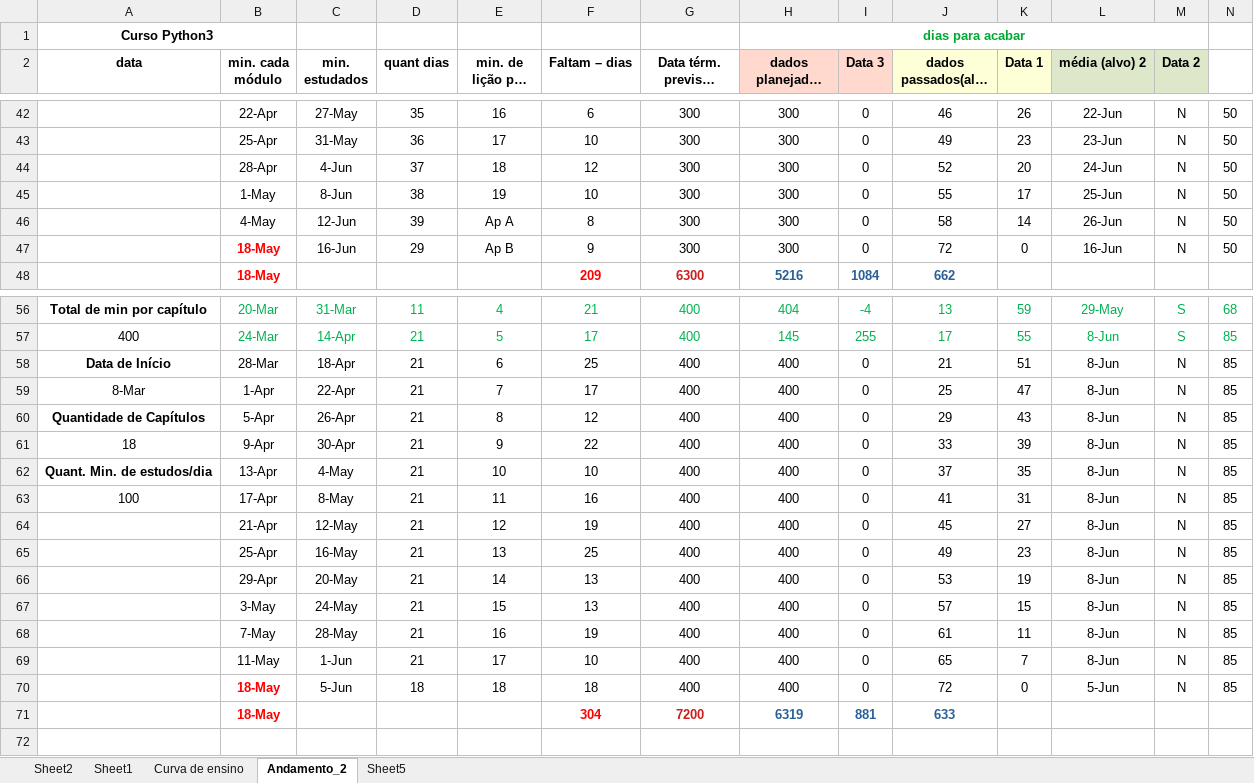
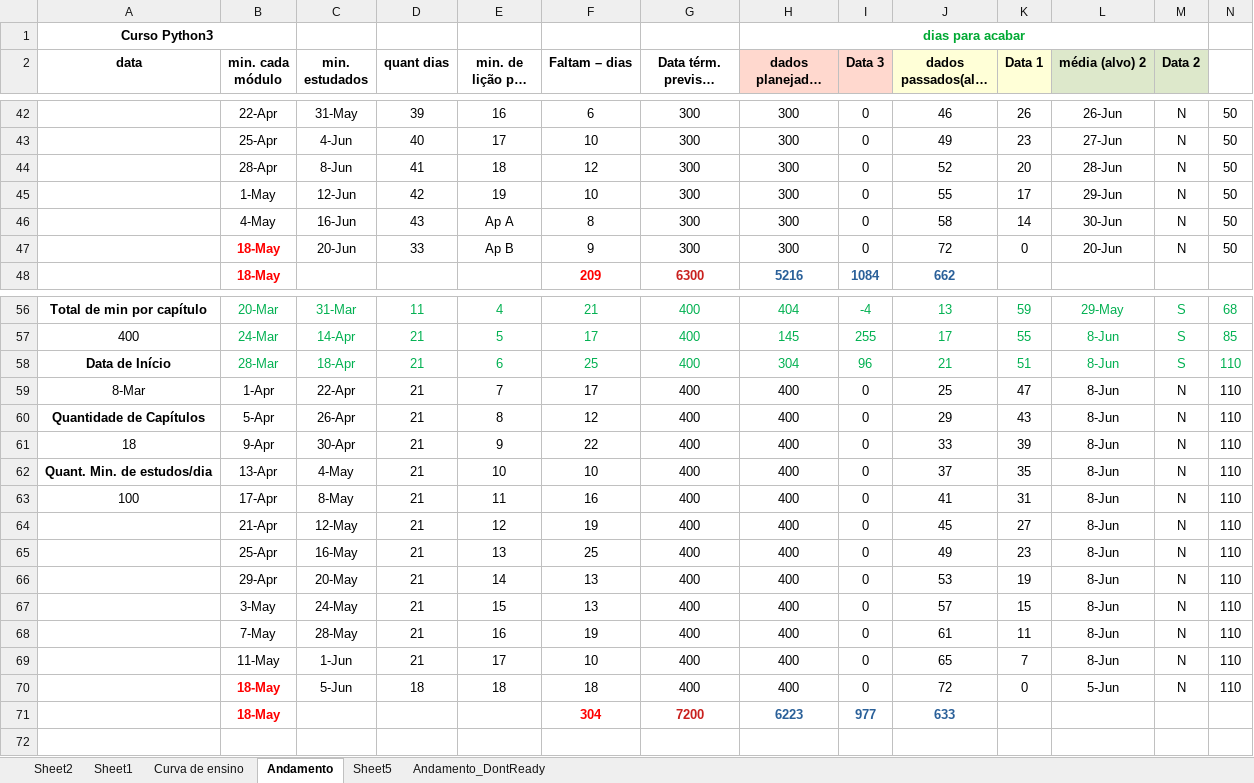
Before and after one commit to gustavopierre/LearningProject, an Excel workbook: planejamento.xlsx, sheet Andamento, drawn as a sheet; only a part is shown, gaps mark what is left out; long unchanged cells end in …; values as stored, in another font and other column widths than the file's, no borders; the diff covers the shown part only; the diff names each change by its address in the sheet, - before the commit and + after, or states it on an @@ line.

```diff
--- a/planejamento.xlsx (sheet Andamento)
+++ b/planejamento.xlsx (sheet Andamento)
-sheet tab: Andamento_2
+sheet tab: Andamento
+sheet tab: Andamento_DontReady
-C42 (min. estudados): 27-May
+C42 (min. estudados): 31-May
-D42 (quant dias): 35
+D42 (quant dias): 39
-L42 (média (alvo) 2): 22-Jun
+L42 (média (alvo) 2): 26-Jun
-C43 (min. estudados): 31-May
+C43 (min. estudados): 4-Jun
-D43 (quant dias): 36
+D43 (quant dias): 40
-L43 (média (alvo) 2): 23-Jun
+L43 (média (alvo) 2): 27-Jun
-C44 (min. estudados): 4-Jun
+C44 (min. estudados): 8-Jun
-D44 (quant dias): 37
+D44 (quant dias): 41
-L44 (média (alvo) 2): 24-Jun
+L44 (média (alvo) 2): 28-Jun
-C45 (min. estudados): 8-Jun
+C45 (min. estudados): 12-Jun
-D45 (quant dias): 38
+D45 (quant dias): 42
-L45 (média (alvo) 2): 25-Jun
+L45 (média (alvo) 2): 29-Jun
-C46 (min. estudados): 12-Jun
+C46 (min. estudados): 16-Jun
-D46 (quant dias): 39
+D46 (quant dias): 43
-L46 (média (alvo) 2): 26-Jun
+L46 (média (alvo) 2): 30-Jun
-C47 (min. estudados): 16-Jun
+C47 (min. estudados): 20-Jun
-D47 (quant dias): 29
+D47 (quant dias): 33
-L47 (média (alvo) 2): 16-Jun
+L47 (média (alvo) 2): 20-Jun
-B58:N58 text colour: black
+B58:N58 text colour: #00B050
-H58 (dados planejados (alvo 3)): 400
+H58 (dados planejados (alvo 3)): 304
-I58 (Data 3): 0
+I58 (Data 3): 96
-M58 (Data 2): N
+M58 (Data 2): S
-N58:N70: 85
+N58:N70: 110
-H71 (dados planejados (alvo 3)): 6319
+H71 (dados planejados (alvo 3)): 6223
-I71 (Data 3): 881
+I71 (Data 3): 977
```
Also changed, not shown: 30 edited cells elsewhere in this sheet, formulas that keep their value, 3 other files.
